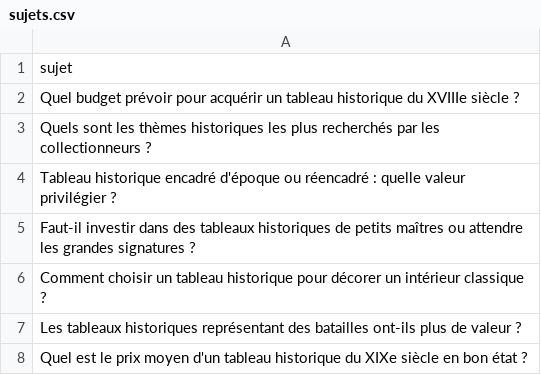
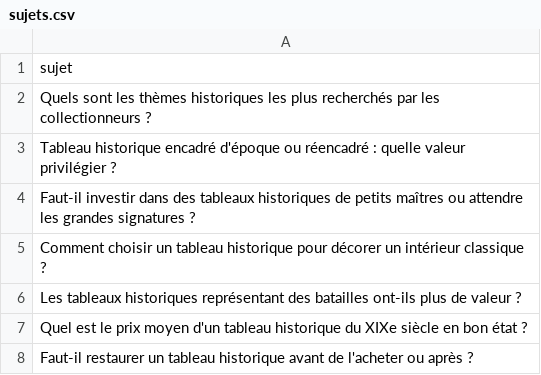
Before and after one commit to Metalosmose21/Historique-1-, a CSV file: sujets.csv, drawn as a sheet; only a part is shown; the shorter side is filled out with more unchanged rows; the diff names each change by its address in the sheet, - before the commit and + after, or states it on an @@ line.

```diff
--- a/sujets.csv
+++ b/sujets.csv
-row 2: Quel budget prévoir pour acquérir un tableau historique du XVIIIe siècle ?
```
Also changed, not shown: sujets_traites.csv.
